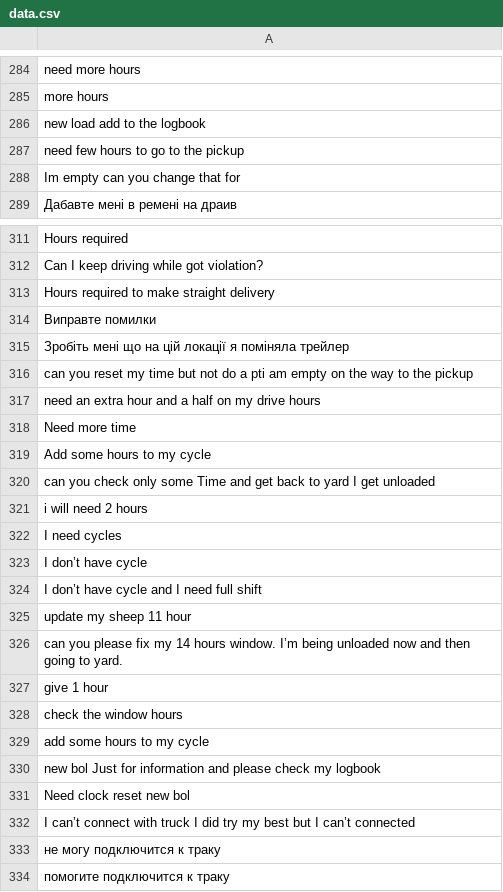
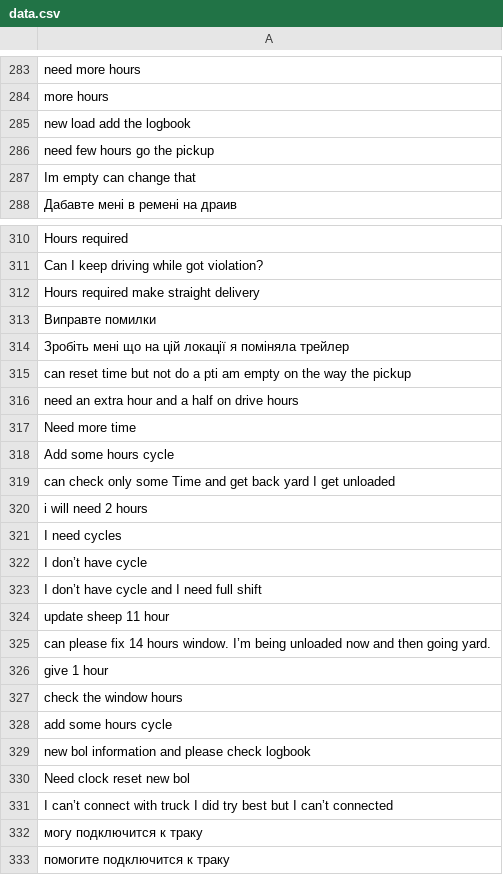
Before and after one commit to NewJong/queue_tg_bot, a CSV file: data.csv, drawn as a sheet; only a part is shown, gaps mark what is left out; the diff covers the shown part only.

```diff
--- a/data.csv
+++ b/data.csv
@@ -285,5 +284,5 @@ need more hours
 more hours
-new load add to the logbook
-need few hours to go to the pickup
-Im empty can you change that for
+new load add the logbook
+need few hours go the pickup
+Im empty can change that
 Дабавте мені в ремені на драив
@@ -312,10 +311,10 @@ Hours required
 Can I keep driving while got violation?
-Hours required to make straight delivery
+Hours required make straight delivery
 Виправте помилки
 Зробіть мені що на цій локації я поміняла трейлер
-can you reset my time but not do a pti am empty on the way to the pickup
-need an extra hour and a half on my drive hours
+can reset time but not do a pti am empty on the way the pickup
+need an extra hour and a half on drive hours
 Need more time
-Add some hours to my cycle
-can you check only some Time and get back to yard I get unloaded
+Add some hours cycle
+can check only some Time and get back yard I get unloaded
 i will need 2 hours
@@ -324,11 +323,11 @@ I don’t  have cycle
 I don’t have cycle and I need full shift
-update my sheep 11 hour
-can you please fix my 14 hours window. I’m being unloaded now and then going to yard.
+update sheep 11 hour
+can please fix 14 hours window. I’m being unloaded now and then going yard.
 give 1 hour
 check the window hours
-add some hours to my cycle
-new bol Just for information and please check my logbook
+add some hours cycle
+new bol information and please check logbook
 Need clock reset new bol
-I can’t connect with truck I did try my best but I can’t connected
-не могу подключится к траку
+I can’t connect with truck I did try best but I can’t connected
+могу подключится к траку
 помогите подключится к траку
```
Also changed, not shown: 6 added rows, 1 removed row and 68 edited cells elsewhere in this file, 1 other file.
